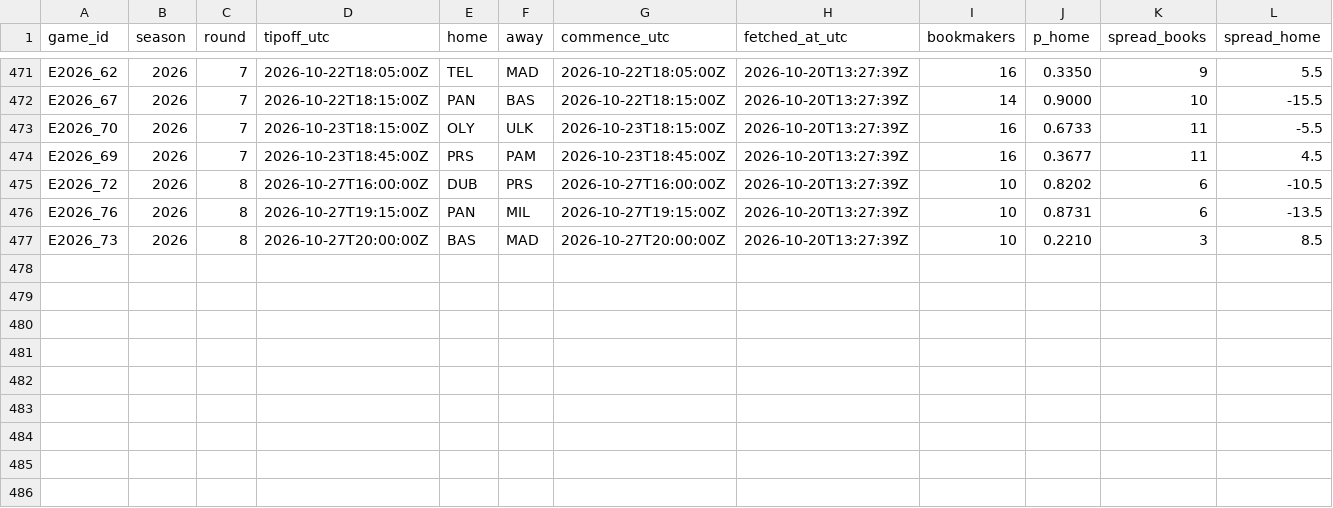
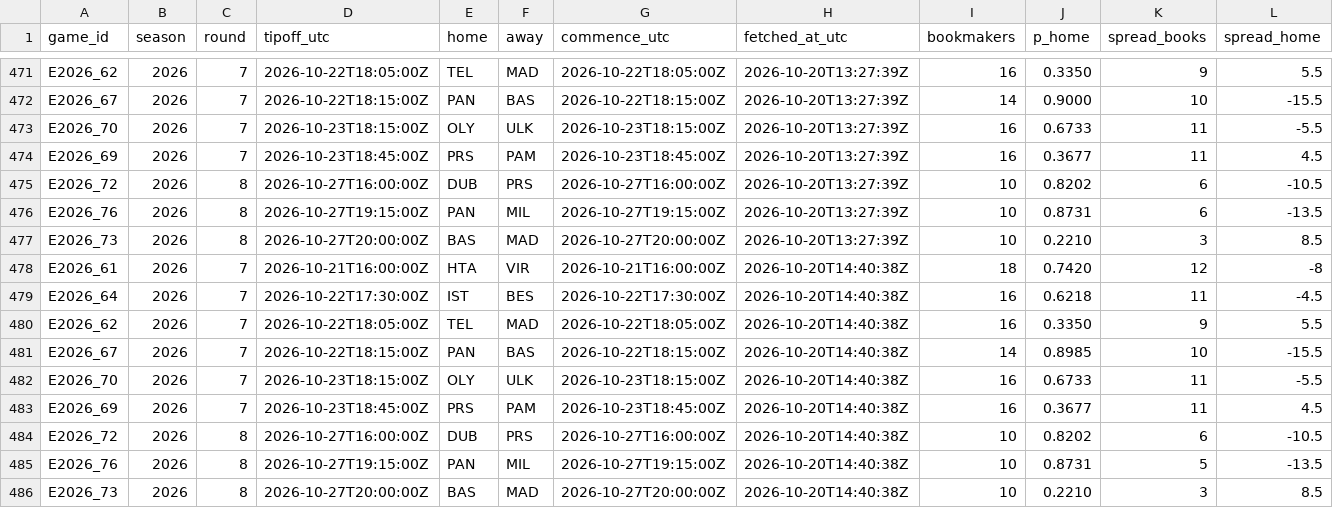
Before and after one commit to straf10/675hoops-Euroleague-Analytics, a CSV file: odds/euroleague_2026-27.csv, drawn as a sheet; only a part is shown, gaps mark what is left out; rows hold the shown columns only; the diff names each change by its address in the sheet, - before the commit and + after, or states it on an @@ line.

```diff
--- a/odds/euroleague_2026-27.csv
+++ b/odds/euroleague_2026-27.csv
+row 478: E2026_61 | 2026 | 7 | 2026-10-21T16:00:00Z | HTA | VIR | 2026-10-21T16:00:00Z | 2026-10-20T14:40:38Z | 18 | 0.7420 | 12 | -8
+row 479: E2026_64 | 2026 | 7 | 2026-10-22T17:30:00Z | IST | BES | 2026-10-22T17:30:00Z | 2026-10-20T14:40:38Z | 16 | 0.6218 | 11 | -4.5
+row 480: E2026_62 | 2026 | 7 | 2026-10-22T18:05:00Z | TEL | MAD | 2026-10-22T18:05:00Z | 2026-10-20T14:40:38Z | 16 | 0.3350 | 9 | 5.5
+row 481: E2026_67 | 2026 | 7 | 2026-10-22T18:15:00Z | PAN | BAS | 2026-10-22T18:15:00Z | 2026-10-20T14:40:38Z | 14 | 0.8985 | 10 | -15.5
+row 482: E2026_70 | 2026 | 7 | 2026-10-23T18:15:00Z | OLY | ULK | 2026-10-23T18:15:00Z | 2026-10-20T14:40:38Z | 16 | 0.6733 | 11 | -5.5
+row 483: E2026_69 | 2026 | 7 | 2026-10-23T18:45:00Z | PRS | PAM | 2026-10-23T18:45:00Z | 2026-10-20T14:40:38Z | 16 | 0.3677 | 11 | 4.5
+row 484: E2026_72 | 2026 | 8 | 2026-10-27T16:00:00Z | DUB | PRS | 2026-10-27T16:00:00Z | 2026-10-20T14:40:38Z | 10 | 0.8202 | 6 | -10.5
+row 485: E2026_76 | 2026 | 8 | 2026-10-27T19:15:00Z | PAN | MIL | 2026-10-27T19:15:00Z | 2026-10-20T14:40:38Z | 10 | 0.8731 | 5 | -13.5
+row 486: E2026_73 | 2026 | 8 | 2026-10-27T20:00:00Z | BAS | MAD | 2026-10-27T20:00:00Z | 2026-10-20T14:40:38Z | 10 | 0.2210 | 3 | 8.5
```
Also changed, not shown: odds/api_calls.csv.
